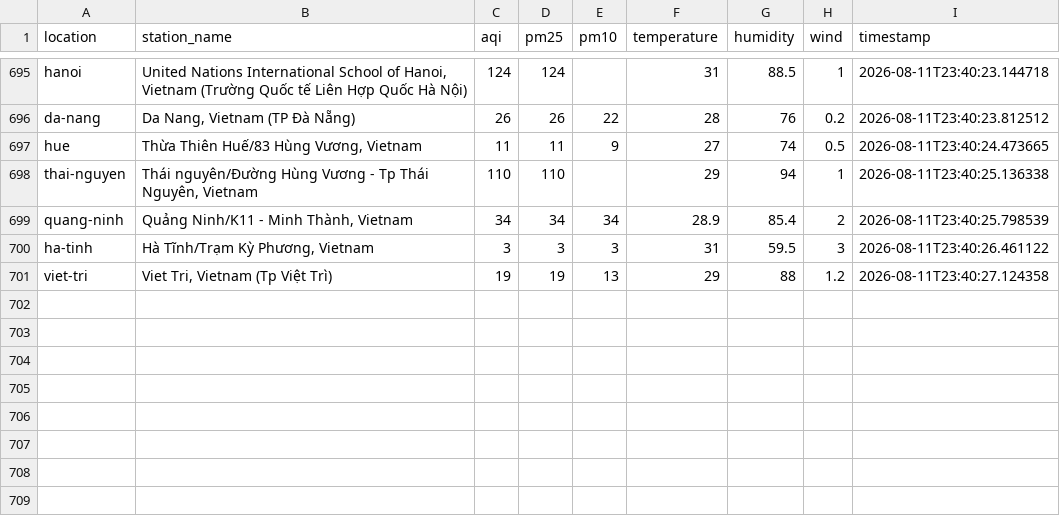
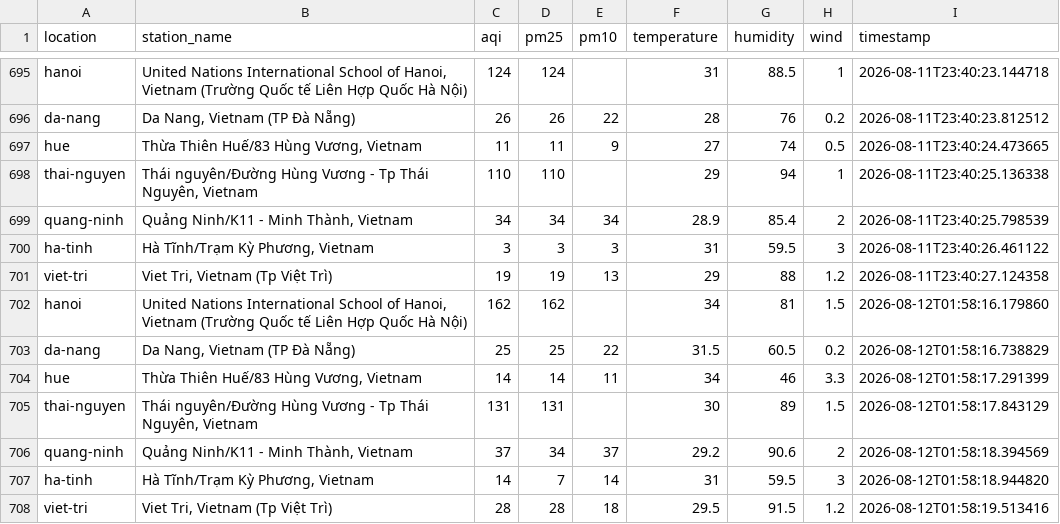
Before and after one commit to XD315/AeroPulse, a CSV file: data/api_data.csv, drawn as a sheet; only a part is shown, gaps mark what is left out; the diff names each change by its address in the sheet, - before the commit and + after, or states it on an @@ line.

```diff
--- a/data/api_data.csv
+++ b/data/api_data.csv
+row 702: hanoi | United Nations International School of Hanoi, Vietnam (Trường Quốc tế Liên Hợp Quốc Hà Nội) | 162 | 162 |  | 34 | 81 | 1.5 | 2026-08-12T01:58:16.179860
+row 703: da-nang | Da Nang, Vietnam (TP Đà Nẵng) | 25 | 25 | 22 | 31.5 | 60.5 | 0.2 | 2026-08-12T01:58:16.738829
+row 704: hue | Thừa Thiên Huế/83 Hùng Vương, Vietnam | 14 | 14 | 11 | 34 | 46 | 3.3 | 2026-08-12T01:58:17.291399
+row 705: thai-nguyen | Thái nguyên/Đường Hùng Vương - Tp Thái Nguyên, Vietnam | 131 | 131 |  | 30 | 89 | 1.5 | 2026-08-12T01:58:17.843129
+row 706: quang-ninh | Quảng Ninh/K11 - Minh Thành, Vietnam | 37 | 34 | 37 | 29.2 | 90.6 | 2 | 2026-08-12T01:58:18.394569
+row 707: ha-tinh | Hà Tĩnh/Trạm Kỳ Phương, Vietnam | 14 | 7 | 14 | 31 | 59.5 | 3 | 2026-08-12T01:58:18.944820
+row 708: viet-tri | Viet Tri, Vietnam (Tp Việt Trì) | 28 | 28 | 18 | 29.5 | 91.5 | 1.2 | 2026-08-12T01:58:19.513416
```
